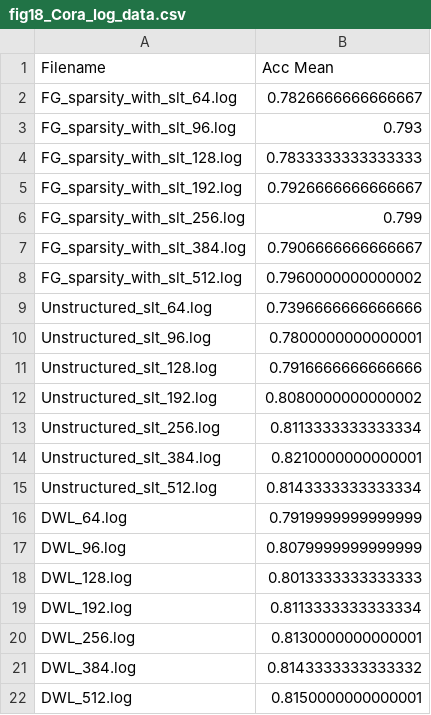
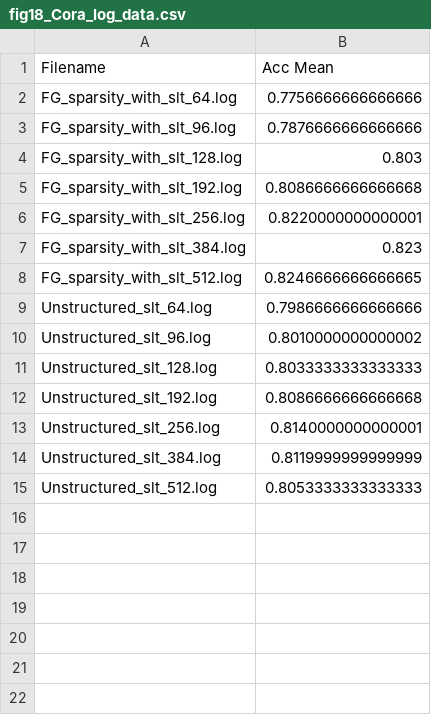
Before and after one commit to LouiValley/BingoGCN, a CSV file: Expected_results/fig18/Cora/fig18_Cora_log_data.csv, drawn as a sheet.

Commit message:
expected_results

```diff
--- a/Expected_results/fig18/Cora/fig18_Cora_log_data.csv
+++ b/Expected_results/fig18/Cora/fig18_Cora_log_data.csv
@@ -1,22 +1,15 @@
 Filename,Acc Mean
-FG_sparsity_with_slt_64.log,0.7826666666666667
-FG_sparsity_with_slt_96.log,0.793
-FG_sparsity_with_slt_128.log,0.7833333333333333
-FG_sparsity_with_slt_192.log,0.7926666666666667
-FG_sparsity_with_slt_256.log,0.799
-FG_sparsity_with_slt_384.log,0.7906666666666667
-FG_sparsity_with_slt_512.log,0.7960000000000002
-Unstructured_slt_64.log,0.7396666666666666
-Unstructured_slt_96.log,0.7800000000000001
-Unstructured_slt_128.log,0.7916666666666666
-Unstructured_slt_192.log,0.8080000000000002
-Unstructured_slt_256.log,0.8113333333333334
-Unstructured_slt_384.log,0.8210000000000001
-Unstructured_slt_512.log,0.8143333333333334
-DWL_64.log,0.7919999999999999
-DWL_96.log,0.8079999999999999
-DWL_128.log,0.8013333333333333
-DWL_192.log,0.8113333333333334
-DWL_256.log,0.8130000000000001
-DWL_384.log,0.8143333333333332
-DWL_512.log,0.8150000000000001
+FG_sparsity_with_slt_64.log,0.7756666666666666
+FG_sparsity_with_slt_96.log,0.7876666666666666
+FG_sparsity_with_slt_128.log,0.803
+FG_sparsity_with_slt_192.log,0.8086666666666668
+FG_sparsity_with_slt_256.log,0.8220000000000001
+FG_sparsity_with_slt_384.log,0.823
+FG_sparsity_with_slt_512.log,0.8246666666666665
+Unstructured_slt_64.log,0.7986666666666666
+Unstructured_slt_96.log,0.8010000000000002
+Unstructured_slt_128.log,0.8033333333333333
+Unstructured_slt_192.log,0.8086666666666668
+Unstructured_slt_256.log,0.8140000000000001
+Unstructured_slt_384.log,0.8119999999999999
+Unstructured_slt_512.log,0.8053333333333333
```
Also changed, not shown: Expected_results/fig18/Reddit/fig18_Reddit_log_data.csv, 56 other files.
